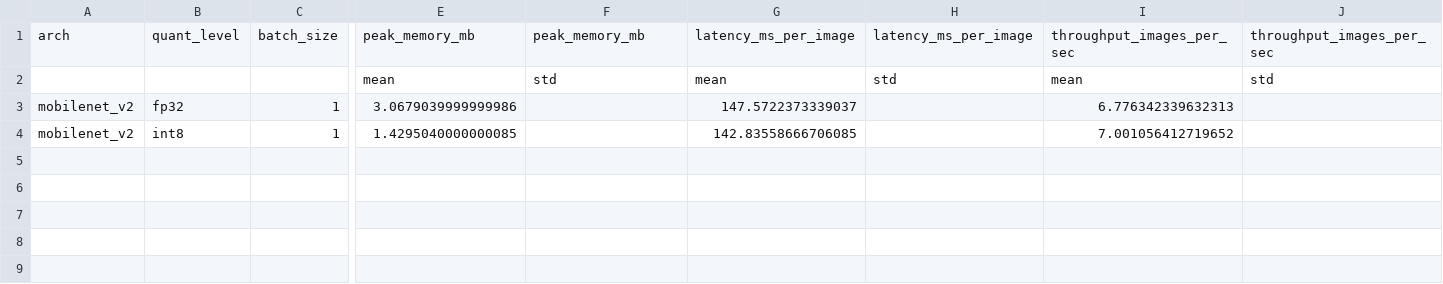
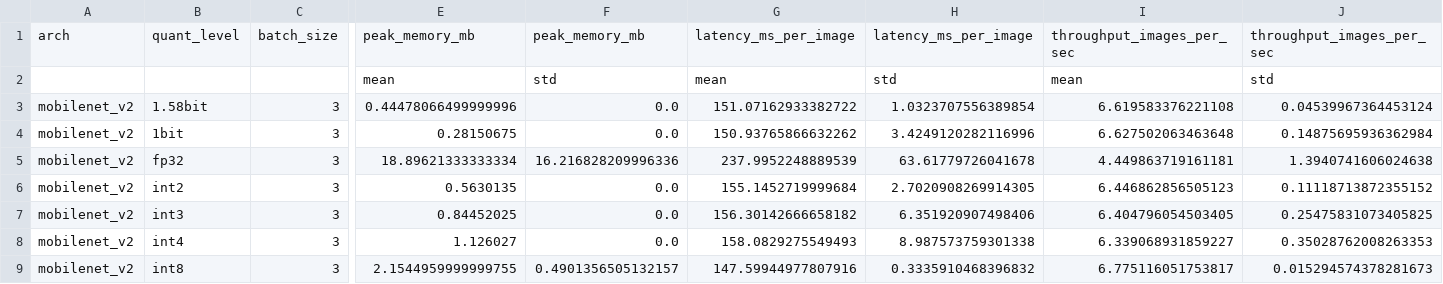
Before and after one commit to VVanlue/CameraTrapML, a CSV file: results/mobilenet_v2_aggregated_results.csv, drawn as a sheet; only a part is shown, gaps mark what is left out; addresses are those after the commit; rows hold the shown columns only; the diff covers the shown part only; the diff names each change by its address in the sheet, - before the commit and + after, or states it on an @@ line.

```diff
--- a/results/mobilenet_v2_aggregated_results.csv
+++ b/results/mobilenet_v2_aggregated_results.csv
+row 3: mobilenet_v2 | 1.58bit | 3 | 0.44478066499999996 | 0.0 | 151.07162933382722 | 1.0323707556389854 | 6.619583376221108 | 0.04539967364453124
+row 4: mobilenet_v2 | 1bit | 3 | 0.28150675 | 0.0 | 150.93765866632262 | 3.4249120282116996 | 6.627502063463648 | 0.14875695936362984
-C5: 1
+C5: 3
-E5: 3.0679039999999986
+E5: 18.89621333333334
-F5: (empty)
+F5: 16.216828209996336
-G5: 147.5722373339037
+G5: 237.9952248889539
-H5: (empty)
+H5: 63.61779726041678
-I5: 6.776342339632313
+I5: 4.449863719161181
-J5: (empty)
+J5: 1.3940741606024638
+row 6: mobilenet_v2 | int2 | 3 | 0.5630135 | 0.0 | 155.1452719999684 | 2.7020908269914305 | 6.446862856505123 | 0.11118713872355152
+row 7: mobilenet_v2 | int3 | 3 | 0.84452025 | 0.0 | 156.30142666658182 | 6.351920907498406 | 6.404796054503405 | 0.25475831073405825
+row 8: mobilenet_v2 | int4 | 3 | 1.126027 | 0.0 | 158.0829275549493 | 8.987573759301338 | 6.339068931859227 | 0.35028762008263353
-C9: 1
+C9: 3
-E9: 1.4295040000000085
+E9: 2.1544959999999755
-F9: (empty)
+F9: 0.4901356505132157
-G9: 142.83558666706085
+G9: 147.59944977807916
-H9: (empty)
+H9: 0.3335910468396832
-I9: 7.001056412719652
+I9: 6.775116051753817
-J9: (empty)
+J9: 0.015294574378281673
```
Also changed, not shown: 8 edited cells elsewhere in this file, results/mobilenet_v2_raw_results.csv, 2 other files.
